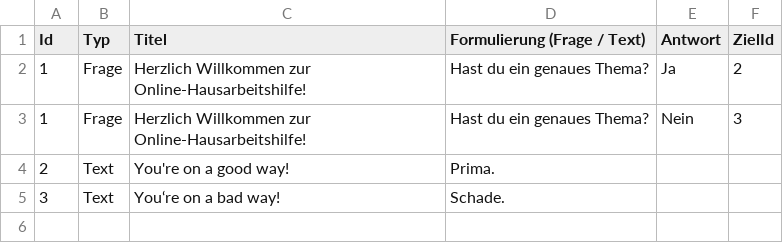
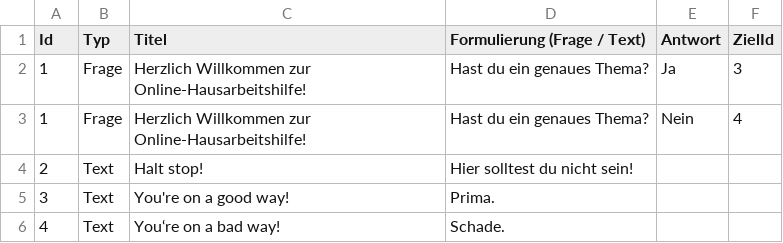
Before and after one commit to FelixSpuehler/Hackathon-Beratungsdschungel, a CSV file: data/Baum_Beispiel.csv, drawn as a sheet.

Commit message:
update Baum Beispiel

```diff
--- a/data/Baum_Beispiel.csv
+++ b/data/Baum_Beispiel.csv
@@ -1,5 +1,6 @@
 Id;Typ;Titel;Formulierung (Frage / Text);Antwort;ZielId
-1;Frage;Herzlich Willkommen zur Online-Hausarbeitshilfe!;Hast du ein genaues Thema?;Ja;2
-1;Frage;Herzlich Willkommen zur Online-Hausarbeitshilfe!;Hast du ein genaues Thema?;Nein;3
-2;Text;You're on a good way!;Prima. ;;
-3;Text;You‘re on a bad way!;Schade.;;
+1;Frage;Herzlich Willkommen zur Online-Hausarbeitshilfe!;Hast du ein genaues Thema?;Ja;3
+1;Frage;Herzlich Willkommen zur Online-Hausarbeitshilfe!;Hast du ein genaues Thema?;Nein;4
+2;Text;Halt stop!;Hier solltest du nicht sein!;;
+3;Text;You're on a good way!;Prima.;;
+4;Text;You‘re on a bad way!;Schade.;;
```
Also changed, not shown: 4 other files.
